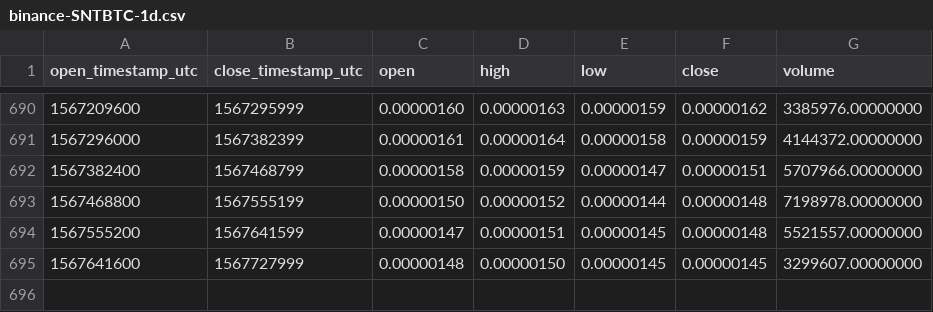
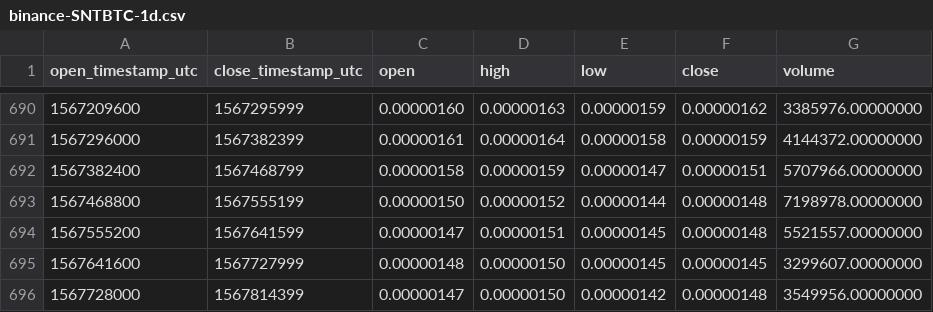
Before and after one commit to cryptobigbro/binance-SNTBTC, a CSV file: binance-SNTBTC-1d.csv, drawn as a sheet; only a part is shown, gaps mark what is left out.

Commit message:
Update OHLCV data.

```diff
--- a/binance-SNTBTC-1d.csv
+++ b/binance-SNTBTC-1d.csv
@@ -695 +695,2 @@ open_timestamp_utc,close_timestamp_utc,open,high,low,close,volume
 1567641600,1567727999,0.00000148,0.00000150,0.00000145,0.00000145,3299607.00000000
+1567728000,1567814399,0.00000147,0.00000150,0.00000142,0.00000148,3549956.00000000
```
Also changed, not shown: 1 other file.
